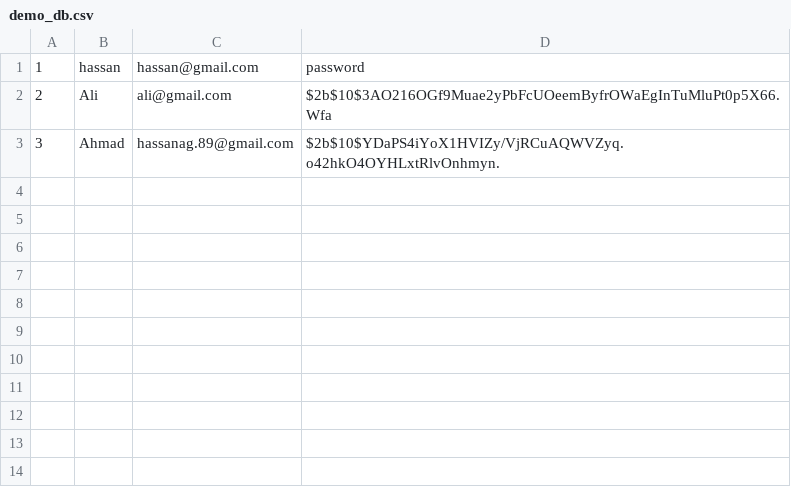
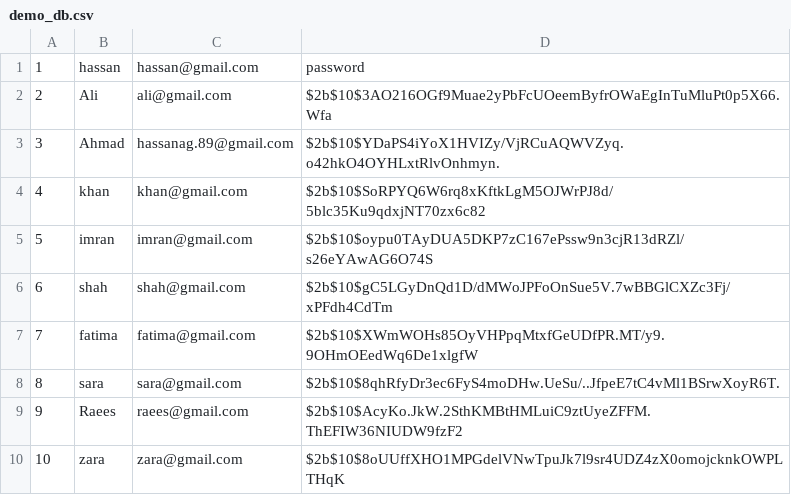
Before and after one commit to Hassanmscs/tasktrekdemo, a CSV file: DB_file/demo_db.csv, drawn as a sheet; the diff names each change by its address in the sheet, - before the commit and + after, or states it on an @@ line.

```diff
--- a/DB_file/demo_db.csv
+++ b/DB_file/demo_db.csv
+row 4: 4 | khan | khan@gmail.com | $2b$10$SoRPYQ6W6rq8xKftkLgM5OJWrPJ8d/5blc35Ku9qdxjNT70zx6c82
+row 5: 5 | imran | imran@gmail.com | $2b$10$oypu0TAyDUA5DKP7zC167ePssw9n3cjR13dRZl/s26eYAwAG6O74S
+row 6: 6 | shah | shah@gmail.com | $2b$10$gC5LGyDnQd1D/dMWoJPFoOnSue5V.7wBBGlCXZc3Fj/xPFdh4CdTm
+row 7: 7 | fatima | fatima@gmail.com | $2b$10$XWmWOHs85OyVHPpqMtxfGeUDfPR.MT/y9.9OHmOEedWq6De1xlgfW
+row 8: 8 | sara | sara@gmail.com | $2b$10$8qhRfyDr3ec6FyS4moDHw.UeSu/..JfpeE7tC4vMl1BSrwXoyR6T.
+row 9: 9 | Raees | raees@gmail.com | $2b$10$AcyKo.JkW.2SthKMBtHMLuiC9ztUyeZFFM.ThEFIW36NIUDW9fzF2
+row 10: 10 | zara | zara@gmail.com | $2b$10$8oUUffXHO1MPGdelVNwTpuJk7l9sr4UDZ4zX0omojcknkOWPLTHqK
```
Also changed, not shown: 9 other files.
